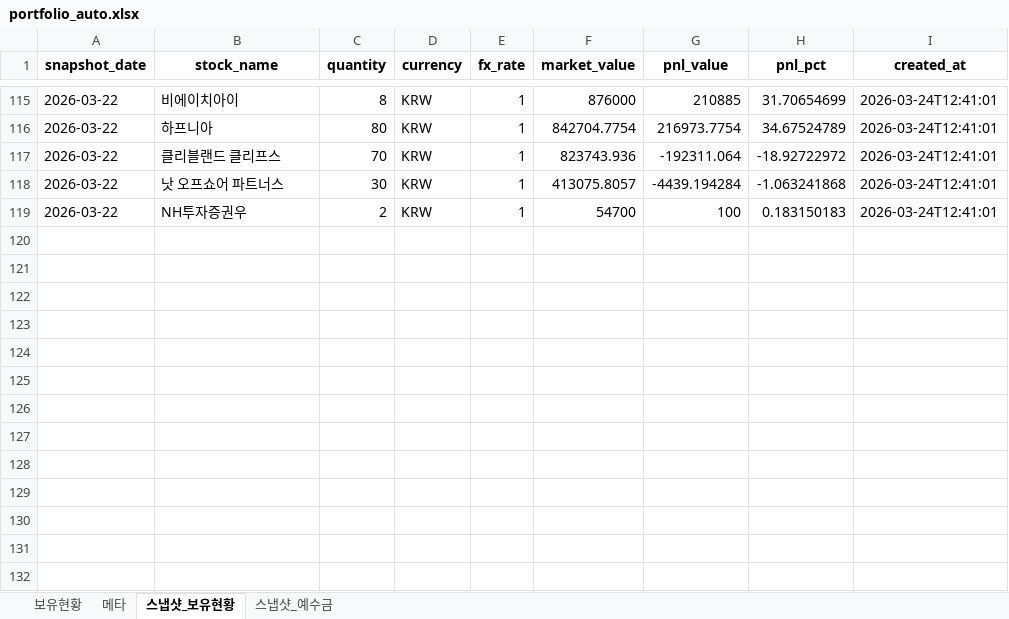
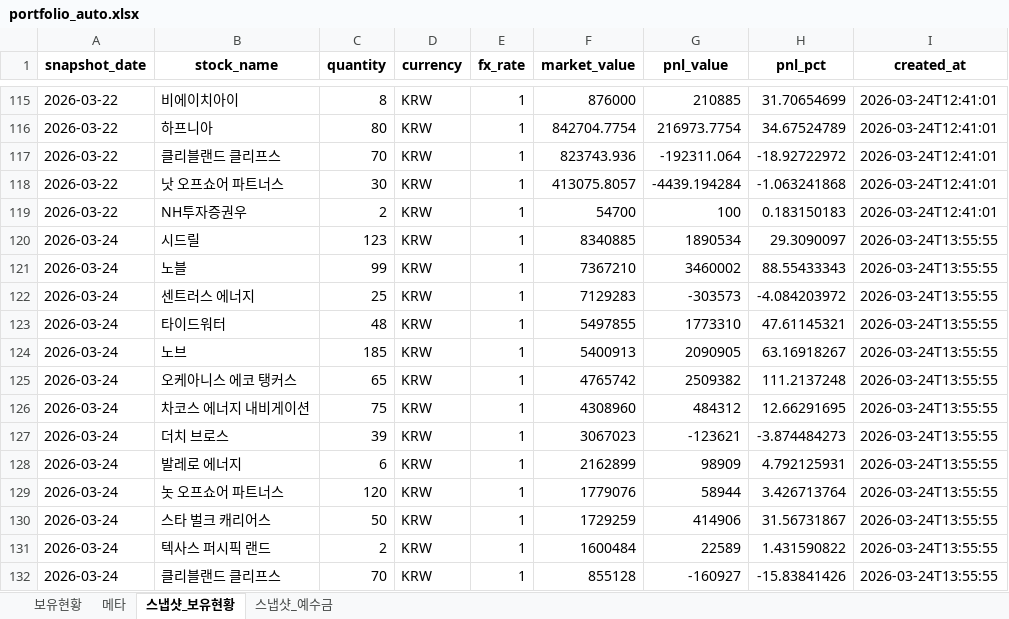
Before and after one commit to ssungjun83/invest_diary, an Excel workbook: portfolio_auto.xlsx, sheet 스냅샷_보유현황, drawn as a sheet; only a part is shown, gaps mark what is left out; values as stored, in another font and other column widths than the file's, no borders; the diff names each change by its address in the sheet, - before the commit and + after, or states it on an @@ line.

```diff
--- a/portfolio_auto.xlsx (sheet 스냅샷_보유현황)
+++ b/portfolio_auto.xlsx (sheet 스냅샷_보유현황)
+row 120: 2026-03-24 | 시드릴 | 123 | KRW | 1 | 8340885 | 1890534 | 29.3090097 | 2026-03-24T13:55:55
+row 121: 2026-03-24 | 노블 | 99 | KRW | 1 | 7367210 | 3460002 | 88.55433343 | 2026-03-24T13:55:55
+row 122: 2026-03-24 | 센트러스 에너지 | 25 | KRW | 1 | 7129283 | -303573 | -4.084203972 | 2026-03-24T13:55:55
+row 123: 2026-03-24 | 타이드워터 | 48 | KRW | 1 | 5497855 | 1773310 | 47.61145321 | 2026-03-24T13:55:55
+row 124: 2026-03-24 | 노브 | 185 | KRW | 1 | 5400913 | 2090905 | 63.16918267 | 2026-03-24T13:55:55
+row 125: 2026-03-24 | 오케아니스 에코 탱커스 | 65 | KRW | 1 | 4765742 | 2509382 | 111.2137248 | 2026-03-24T13:55:55
+row 126: 2026-03-24 | 차코스 에너지 내비게이션 | 75 | KRW | 1 | 4308960 | 484312 | 12.66291695 | 2026-03-24T13:55:55
+row 127: 2026-03-24 | 더치 브로스 | 39 | KRW | 1 | 3067023 | -123621 | -3.874484273 | 2026-03-24T13:55:55
+row 128: 2026-03-24 | 발레로 에너지 | 6 | KRW | 1 | 2162899 | 98909 | 4.792125931 | 2026-03-24T13:55:55
+row 129: 2026-03-24 | 놋 오프쇼어 파트너스 | 120 | KRW | 1 | 1779076 | 58944 | 3.426713764 | 2026-03-24T13:55:55
+row 130: 2026-03-24 | 스타 벌크 캐리어스 | 50 | KRW | 1 | 1729259 | 414906 | 31.56731867 | 2026-03-24T13:55:55
+row 131: 2026-03-24 | 텍사스 퍼시픽 랜드 | 2 | KRW | 1 | 1600484 | 22589 | 1.431590822 | 2026-03-24T13:55:55
+row 132: 2026-03-24 | 클리블랜드 클리프스 | 70 | KRW | 1 | 855128 | -160927 | -15.83841426 | 2026-03-24T13:55:55
```
Also changed, not shown: sheet 보유현황, sheet 메타, sheet 스냅샷_예수금.
